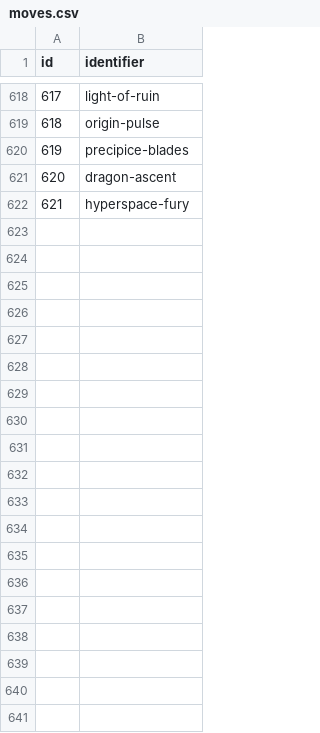
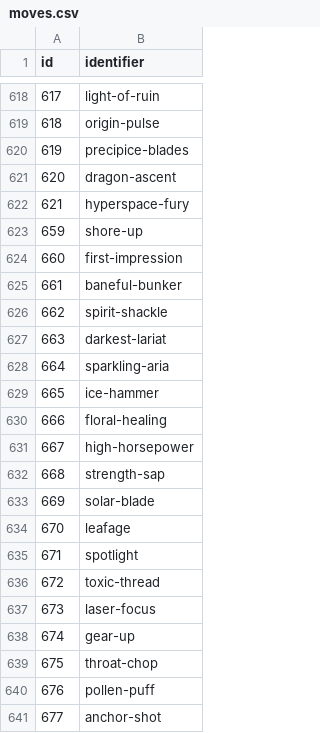
Before and after one commit to CatTrinket/porydex, a CSV file: porydex/db/data/moves.csv, drawn as a sheet; only a part is shown, gaps mark what is left out; the diff covers the shown part only; the diff names each change by its address in the sheet, - before the commit and + after, or states it on an @@ line.

```diff
--- a/porydex/db/data/moves.csv
+++ b/porydex/db/data/moves.csv
+row 623: 659 | shore-up
+row 624: 660 | first-impression
+row 625: 661 | baneful-bunker
+row 626: 662 | spirit-shackle
+row 627: 663 | darkest-lariat
+row 628: 664 | sparkling-aria
+row 629: 665 | ice-hammer
+row 630: 666 | floral-healing
+row 631: 667 | high-horsepower
+row 632: 668 | strength-sap
+row 633: 669 | solar-blade
+row 634: 670 | leafage
+row 635: 671 | spotlight
+row 636: 672 | toxic-thread
+row 637: 673 | laser-focus
+row 638: 674 | gear-up
+row 639: 675 | throat-chop
+row 640: 676 | pollen-puff
+row 641: 677 | anchor-shot
```
Also changed, not shown: 32 added rows elsewhere in this file, porydex/db/data/abilities.csv, porydex/db/data/games.csv, 7 other files.
